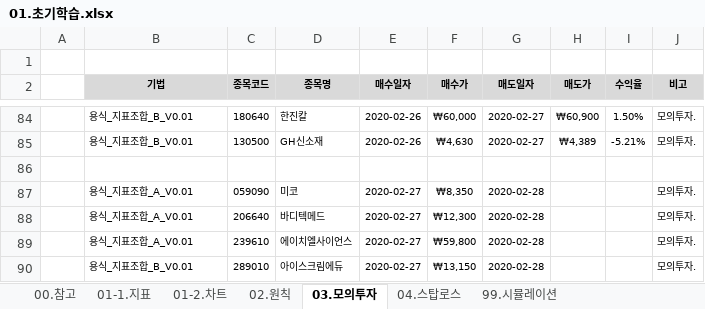
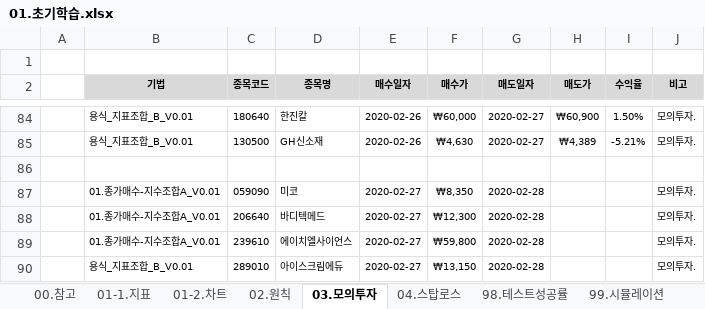
Before and after one commit to YongSoekChoeng/stocks, an Excel workbook: WorkShop/01.docs/01.초기학습.xlsx, sheet 03.모의투자, drawn as a sheet; only a part is shown, gaps mark what is left out; values as stored, in another font and other column widths than the file's, no borders; conditional formats not drawn; the diff covers the shown part only; the diff names each change by its address in the sheet, - before the commit and + after, or states it on an @@ line.

```diff
--- a/WorkShop/01.docs/01.초기학습.xlsx (sheet 03.모의투자)
+++ b/WorkShop/01.docs/01.초기학습.xlsx (sheet 03.모의투자)
+sheet tab: 98.테스트성공률
-B87:B89 (기법): 용식_지표조합_A_V0.01
+B87:B89 (기법): 01.종가매수-지수조합A_V0.01
```
Also changed, not shown: 19 edited cells elsewhere in this sheet, sheet 99.시뮬레이션, sheet 02.원칙, sheet 04.스탑로스, charts or pictures, WorkShop/01.docs/이사관련.xlsx.
